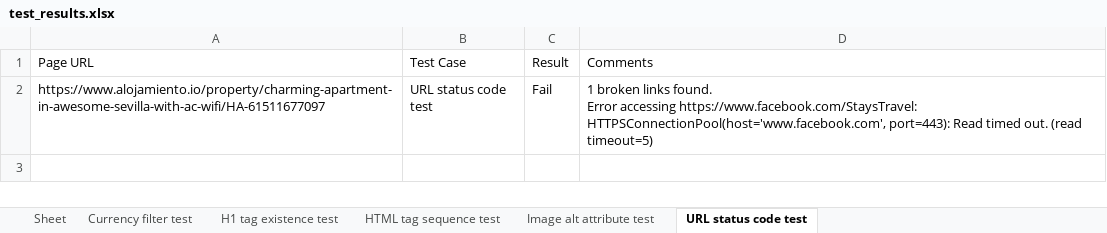
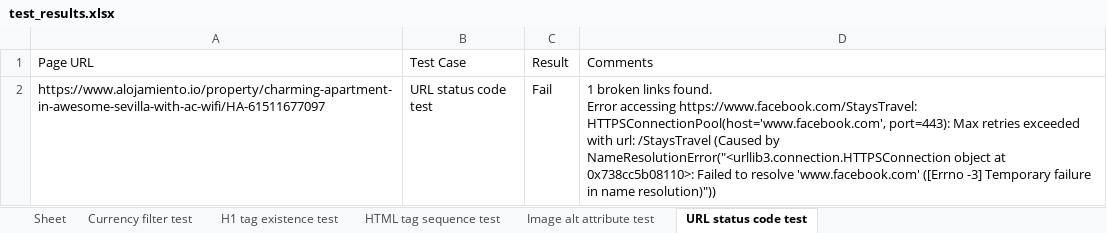
Before and after one commit to siddiqua14/Selenium, an Excel workbook: data/test_results.xlsx, sheet URL status code test, drawn as a sheet; values as stored, in another font and other column widths than the file's, no borders; the diff names each change by its address in the sheet, - before the commit and + after, or states it on an @@ line.

```diff
--- a/data/test_results.xlsx (sheet URL status code test)
+++ b/data/test_results.xlsx (sheet URL status code test)
-D2 (Comments): …HTTPSConnectionPool(host='www.facebook.com', port=443): Read timed out. (read timeout=5)
+D2 (Comments): …HTTPSConnectionPool(host='www.facebook.com', port=443): Max retries exceeded with url: /StaysTravel (Caused by NameResolutionError("<urllib3.connection.HTTPSConnection object at 0x738cc5b08110>: Failed to resolve 'www.facebook.com' ([Errno -3] Temporary failure in name resolution)"))
```
Also changed, not shown: data/scraped_data_report.xlsx, 3 other files.
